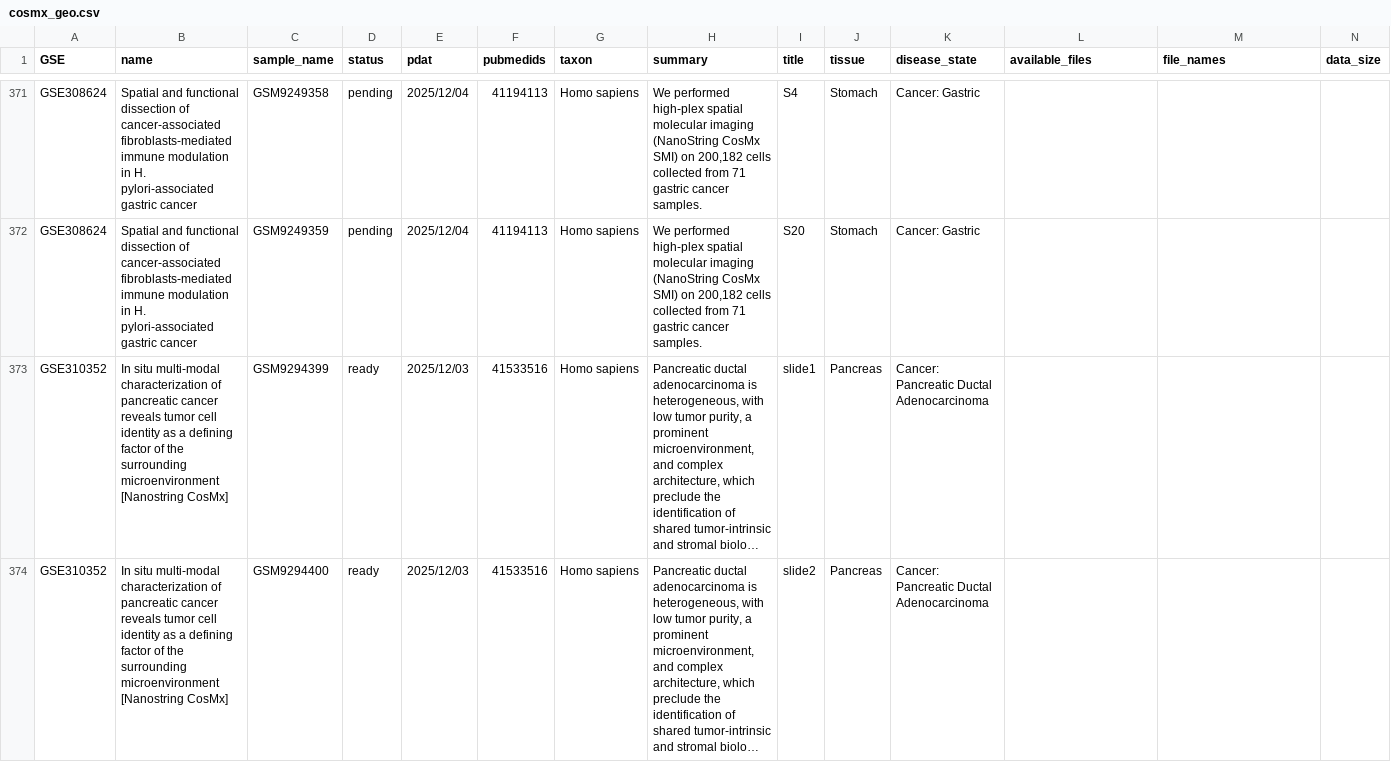
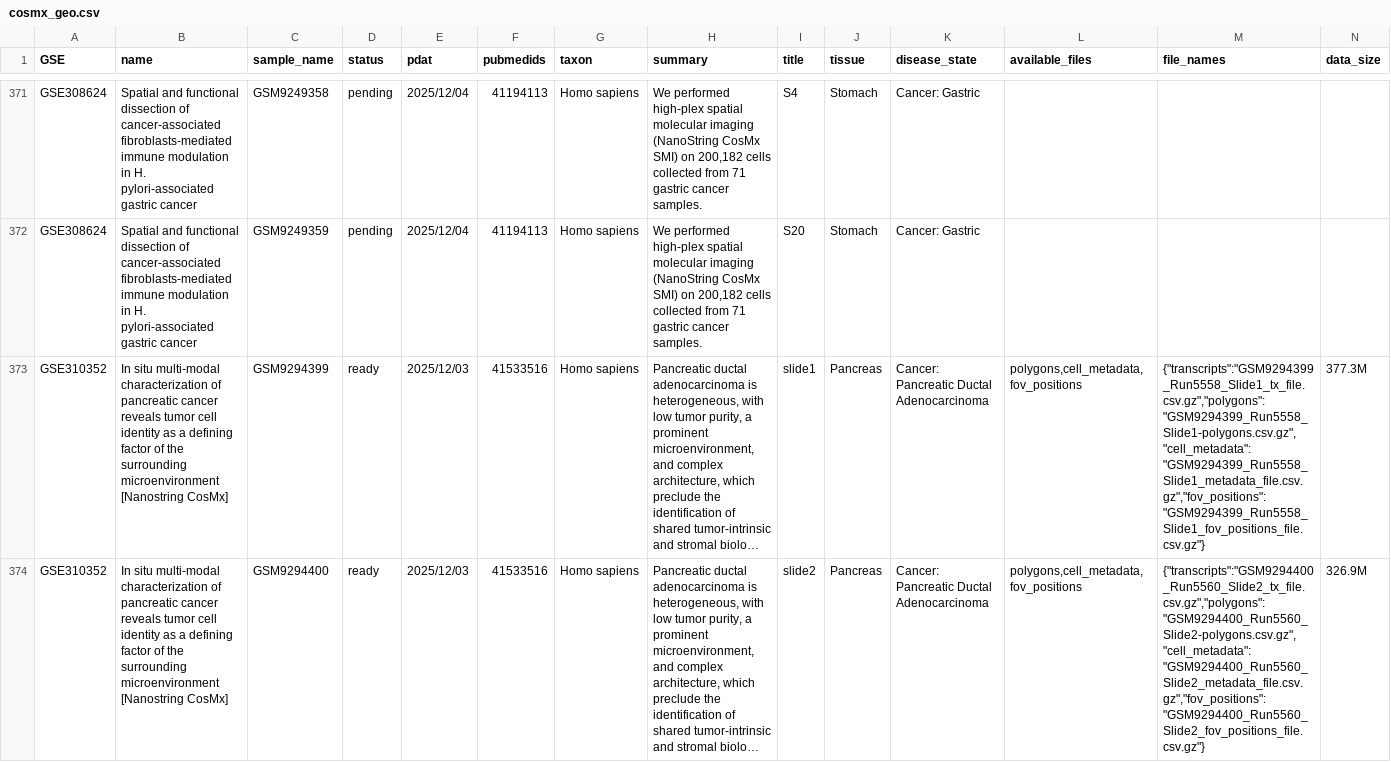
Before and after one commit to zf-li23/SubCellSpace, a CSV file: data/cosmx_geo.csv, drawn as a sheet; only a part is shown, gaps mark what is left out; long unchanged cells end in …; the diff covers the shown part only; the diff names each change by its address in the sheet, - before the commit and + after, or states it on an @@ line.

Commit message:
fix: re-touch 29 datasets with proper report writing
CosMx: GSE276083 (7, old normalize log overwritten) + GSE310352 (8, first touch)
MERFISH: GSE294469 (2) + GSE303809 (5) + GSE327147 (7) = 14

touch() only returns report in memory; must write to file explicitly.
All 29 now have proper subcellspace_touch_report.json on cluster

Results:
- CosMx: 186/186 ready with transcripts ✅
- MERFISH: 116/116 ready with transcripts ✅
- Xenium: 578/771 (193 in ZIP, separate issue)

```diff
--- a/data/cosmx_geo.csv
+++ b/data/cosmx_geo.csv
-L373:L374 (available_files): (empty)
+L373:L374 (available_files): polygons,cell_metadata,fov_positions
-M373 (file_names): (empty)
+M373 (file_names): {"transcripts":"GSM9294399_Run5558_Slide1_tx_file.csv.gz","polygons":"GSM9294399_Run5558_Slide1-polygons.csv.gz","cell_metadata":"GSM9294399_Run5558_Slide1_metadata_file.csv.gz","fov_positions":"GSM9294399_Run5558_Slide1_fov_positions_file.csv.gz"}
-N373 (data_size): (empty)
+N373 (data_size): 377.3M
-M374 (file_names): (empty)
+M374 (file_names): {"transcripts":"GSM9294400_Run5560_Slide2_tx_file.csv.gz","polygons":"GSM9294400_Run5560_Slide2-polygons.csv.gz","cell_metadata":"GSM9294400_Run5560_Slide2_metadata_file.csv.gz","fov_positions":"GSM9294400_Run5560_Slide2_fov_positions_file.csv.gz"}
-N374 (data_size): (empty)
+N374 (data_size): 326.9M
```
Also changed, not shown: 39 edited cells elsewhere in this file, data/merfish_geo.csv.
